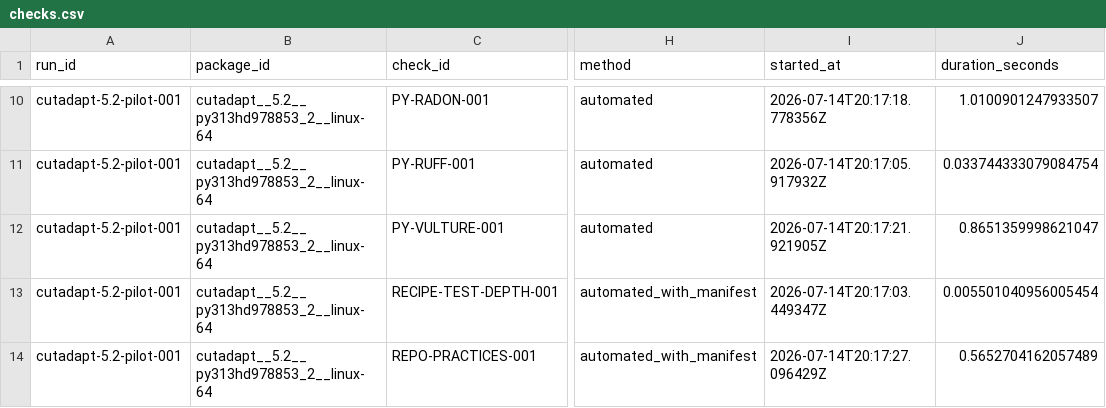
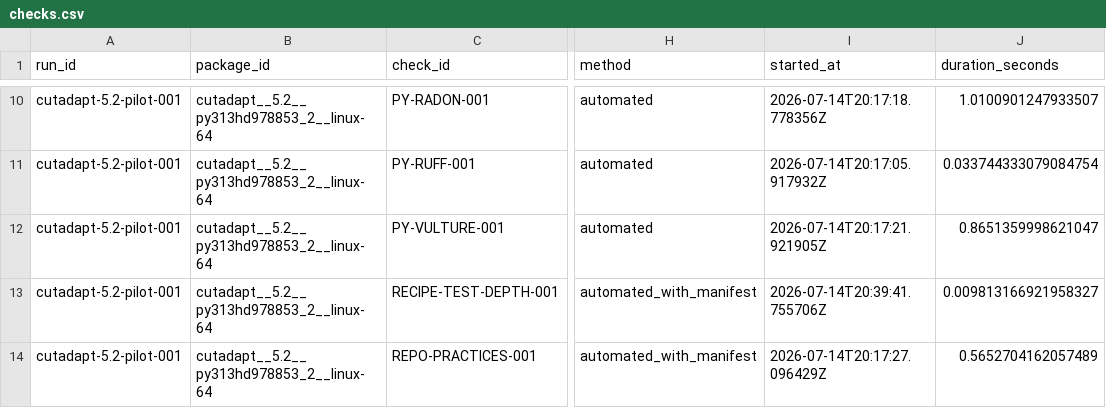
Before and after one commit to happykhan/seebot, a CSV file: results/cutadapt-5.2-pilot-001/checks.csv, drawn as a sheet; only a part is shown, gaps mark what is left out; the diff names each change by its address in the sheet, - before the commit and + after, or states it on an @@ line.

```diff
--- a/results/cutadapt-5.2-pilot-001/checks.csv
+++ b/results/cutadapt-5.2-pilot-001/checks.csv
-I13 (started_at): 2026-07-14T20:17:03.449347Z
+I13 (started_at): 2026-07-14T20:39:41.755706Z
-J13 (duration_seconds): 0.005501040956005454
+J13 (duration_seconds): 0.009813166921958327
```
Also changed, not shown: results/global/check-results.csv, results/nanoplot-1.47.1-pilot-001/checks.csv, 9 other files.
